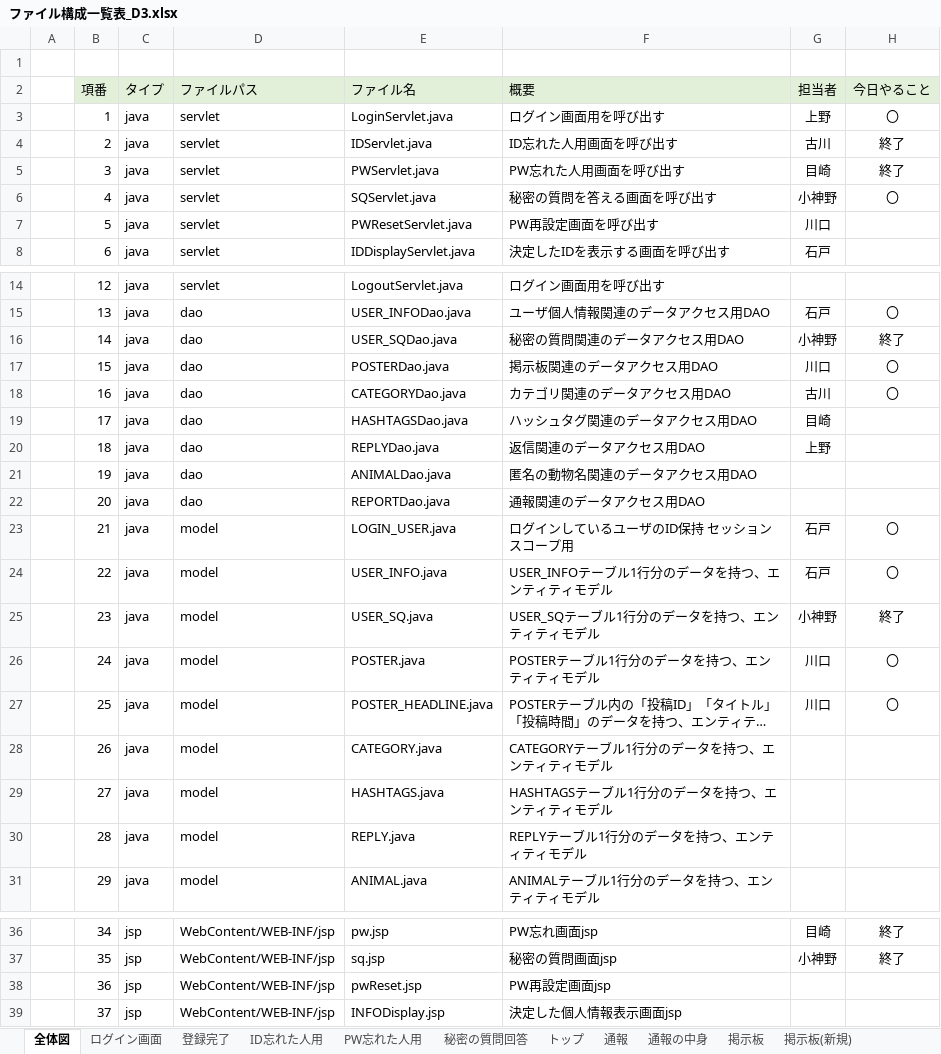
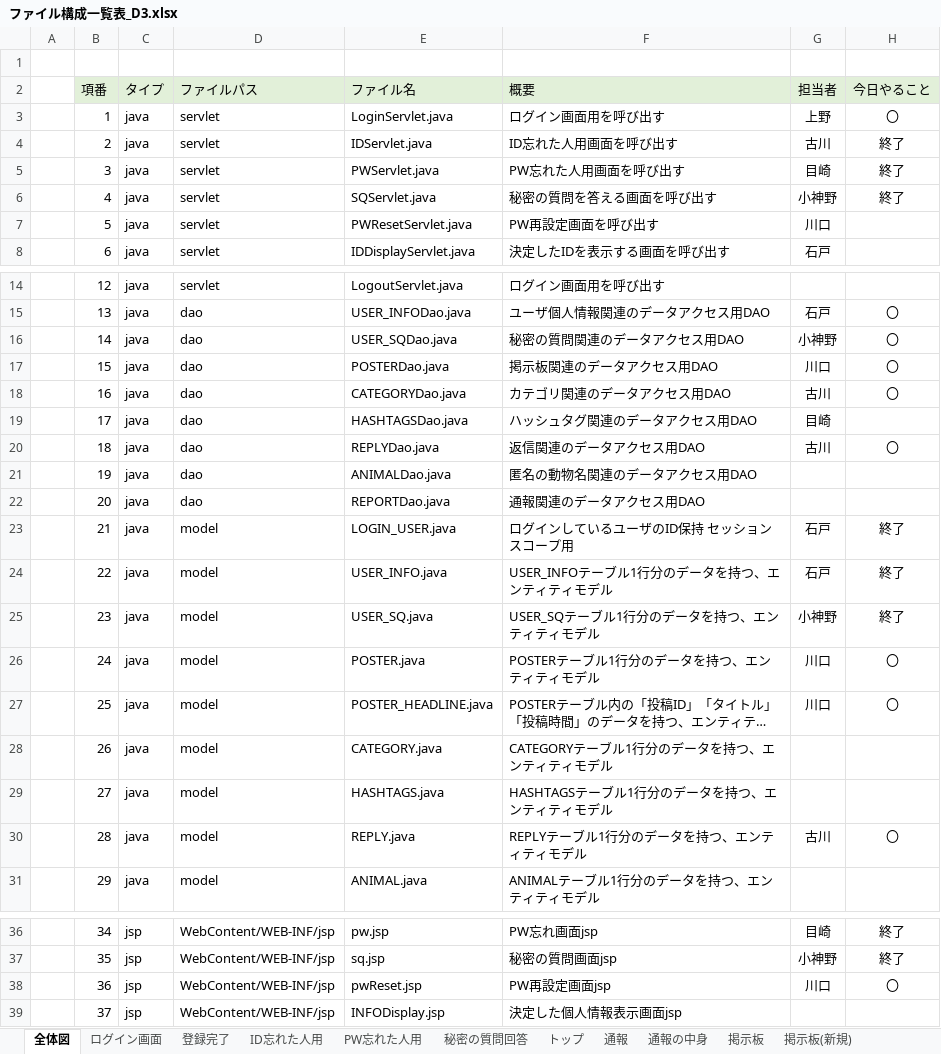
Before and after one commit to dojo2023/D-3, an Excel workbook: doc/ファイル構成一覧表_D3.xlsx, sheet 全体図, drawn as a sheet; only a part is shown, gaps mark what is left out; long unchanged cells end in …; values as stored, in another font and other column widths than the file's, no borders; conditional formats not drawn; the diff names each change by its address in the sheet, - before the commit and + after, or states it on an @@ line.

```diff
--- a/doc/ファイル構成一覧表_D3.xlsx (sheet 全体図)
+++ b/doc/ファイル構成一覧表_D3.xlsx (sheet 全体図)
-H6 (今日やること): 〇
+H6 (今日やること): 終了
-H16 (今日やること): 終了
+H16 (今日やること): 〇
-G20 (担当者): 上野
+G20 (担当者): 古川
-H20 (今日やること): (empty)
+H20 (今日やること): 〇
-H23:H24 (今日やること): 〇
+H23:H24 (今日やること): 終了
-G30 (担当者): (empty)
+G30 (担当者): 古川
-H30 (今日やること): (empty)
+H30 (今日やること): 〇
-G38 (担当者): (empty)
+G38 (担当者): 川口
-H38 (今日やること): (empty)
+H38 (今日やること): 〇
```
Also changed, not shown: sheet ログイン画面, sheet 登録完了, sheet 通報, sheet 通報の中身, sheet 掲示板, sheet 掲示板(新規), 6 more sheets, doc/DB定義書_D3.xlsx, 3 other files.
